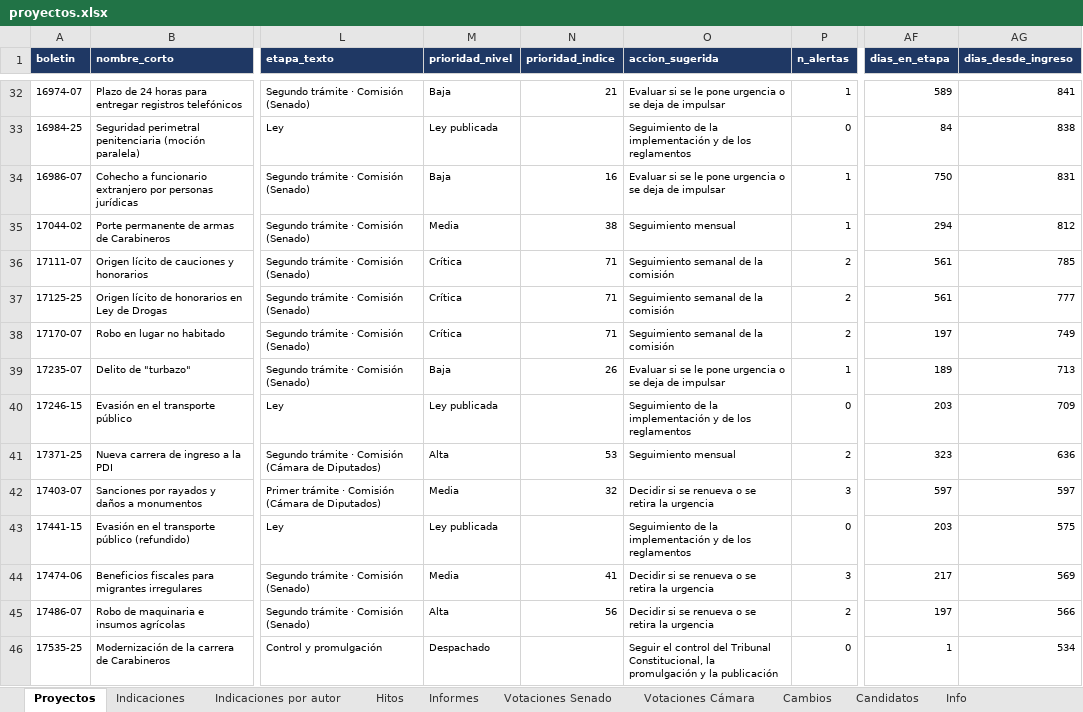
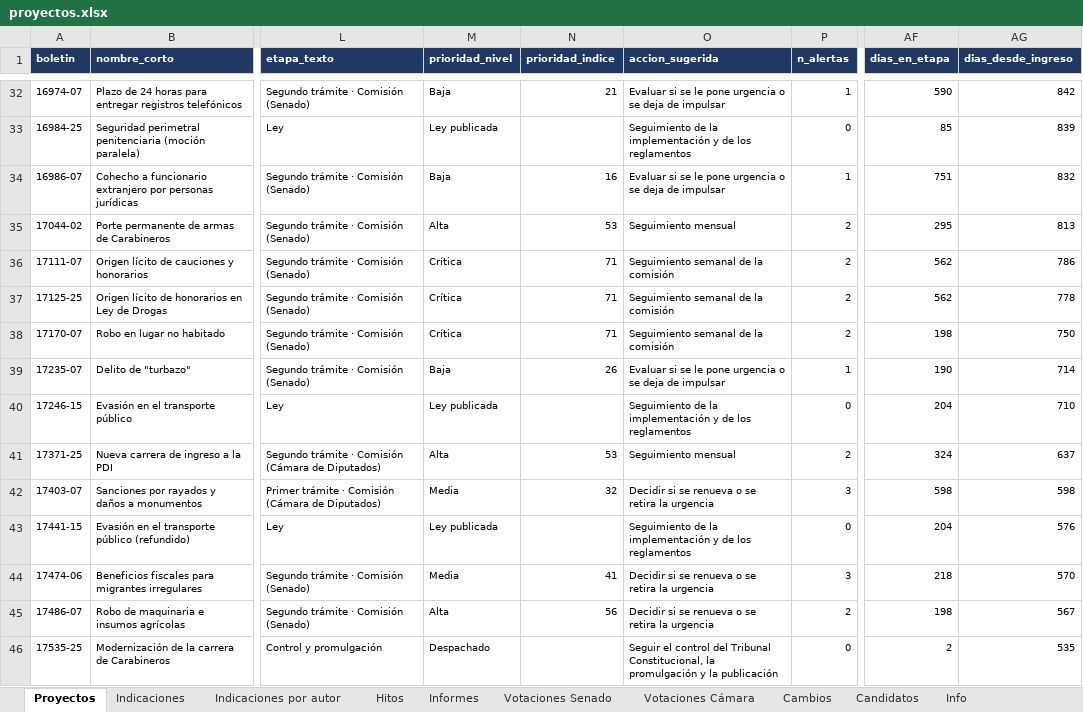
Before and after one commit to AlejandroAvYa/seguimiento-legislativo-seguridad, an Excel workbook: data/proyectos.xlsx, sheet Proyectos, drawn as a sheet; only a part is shown, gaps mark what is left out; values as stored, in another font and other column widths than the file's, no borders; the diff covers the shown part only; the diff names each change by its address in the sheet, - before the commit and + after, or states it on an @@ line.

```diff
--- a/data/proyectos.xlsx (sheet Proyectos)
+++ b/data/proyectos.xlsx (sheet Proyectos)
-AF32 (dias_en_etapa): 589
+AF32 (dias_en_etapa): 590
-AG32 (dias_desde_ingreso): 841
+AG32 (dias_desde_ingreso): 842
-AF33 (dias_en_etapa): 84
+AF33 (dias_en_etapa): 85
-AG33 (dias_desde_ingreso): 838
+AG33 (dias_desde_ingreso): 839
-AF34 (dias_en_etapa): 750
+AF34 (dias_en_etapa): 751
-AG34 (dias_desde_ingreso): 831
+AG34 (dias_desde_ingreso): 832
-M35 (prioridad_nivel): Media
+M35 (prioridad_nivel): Alta
-N35 (prioridad_indice): 38
+N35 (prioridad_indice): 53
-P35 (n_alertas): 1
+P35 (n_alertas): 2
-AF35 (dias_en_etapa): 294
+AF35 (dias_en_etapa): 295
-AG35 (dias_desde_ingreso): 812
+AG35 (dias_desde_ingreso): 813
-AF36:AF37 (dias_en_etapa): 561
+AF36:AF37 (dias_en_etapa): 562
-AG36 (dias_desde_ingreso): 785
+AG36 (dias_desde_ingreso): 786
-AG37 (dias_desde_ingreso): 777
+AG37 (dias_desde_ingreso): 778
-AF38 (dias_en_etapa): 197
+AF38 (dias_en_etapa): 198
-AG38 (dias_desde_ingreso): 749
+AG38 (dias_desde_ingreso): 750
-AF39 (dias_en_etapa): 189
+AF39 (dias_en_etapa): 190
-AG39 (dias_desde_ingreso): 713
+AG39 (dias_desde_ingreso): 714
-AF40 (dias_en_etapa): 203
+AF40 (dias_en_etapa): 204
-AG40 (dias_desde_ingreso): 709
+AG40 (dias_desde_ingreso): 710
-AF41 (dias_en_etapa): 323
+AF41 (dias_en_etapa): 324
-AG41 (dias_desde_ingreso): 636
+AG41 (dias_desde_ingreso): 637
-AF42 (dias_en_etapa): 597
+AF42 (dias_en_etapa): 598
-AG42 (dias_desde_ingreso): 597
+AG42 (dias_desde_ingreso): 598
-AF43 (dias_en_etapa): 203
+AF43 (dias_en_etapa): 204
-AG43 (dias_desde_ingreso): 575
+AG43 (dias_desde_ingreso): 576
-AF44 (dias_en_etapa): 217
+AF44 (dias_en_etapa): 218
-AG44 (dias_desde_ingreso): 569
+AG44 (dias_desde_ingreso): 570
-AF45 (dias_en_etapa): 197
+AF45 (dias_en_etapa): 198
-AG45 (dias_desde_ingreso): 566
+AG45 (dias_desde_ingreso): 567
-AF46 (dias_en_etapa): 1
+AF46 (dias_en_etapa): 2
-AG46 (dias_desde_ingreso): 534
+AG46 (dias_desde_ingreso): 535
```
Also changed, not shown: 163 edited cells elsewhere in this sheet, sheet Info, 5 other files.
